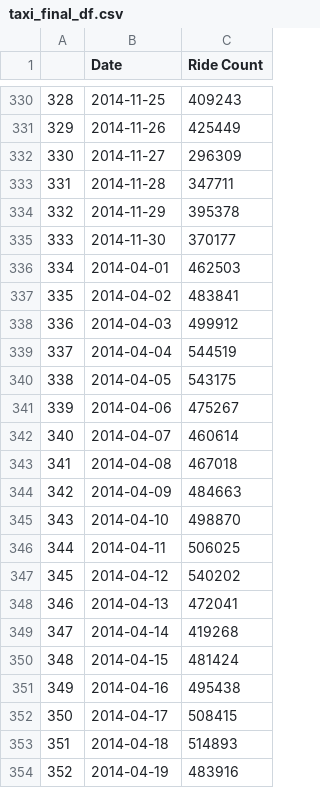
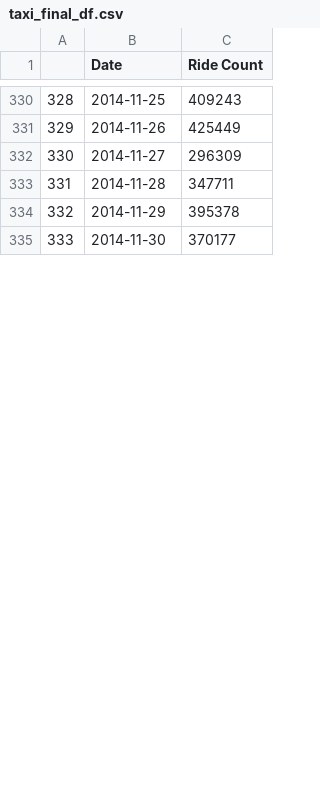
Before and after one commit to monrjones/Project-I, a CSV file: taxi_final_df.csv, drawn as a sheet; only a part is shown, gaps mark what is left out; removed rows and columns are numbered as before the commit, all else as after; the diff covers the shown part only; the diff names each change by its address in the sheet, - before the commit and + after, or states it on an @@ line.

Commit message:
updated final csv with correct Dec 2014 info

```diff
--- a/taxi_final_df.csv
+++ b/taxi_final_df.csv
-row 336: 334 | 2014-04-01 | 462503
-row 337: 335 | 2014-04-02 | 483841
-row 338: 336 | 2014-04-03 | 499912
-row 339: 337 | 2014-04-04 | 544519
-row 340: 338 | 2014-04-05 | 543175
-row 341: 339 | 2014-04-06 | 475267
-row 342: 340 | 2014-04-07 | 460614
-row 343: 341 | 2014-04-08 | 467018
-row 344: 342 | 2014-04-09 | 484663
-row 345: 343 | 2014-04-10 | 498870
-row 346: 344 | 2014-04-11 | 506025
-row 347: 345 | 2014-04-12 | 540202
-row 348: 346 | 2014-04-13 | 472041
-row 349: 347 | 2014-04-14 | 419268
-row 350: 348 | 2014-04-15 | 481424
-row 351: 349 | 2014-04-16 | 495438
-row 352: 350 | 2014-04-17 | 508415
-row 353: 351 | 2014-04-18 | 514893
-row 354: 352 | 2014-04-19 | 483916
```
Also changed, not shown: 31 added rows, 11 removed rows and row numbers in column A elsewhere in this file.
